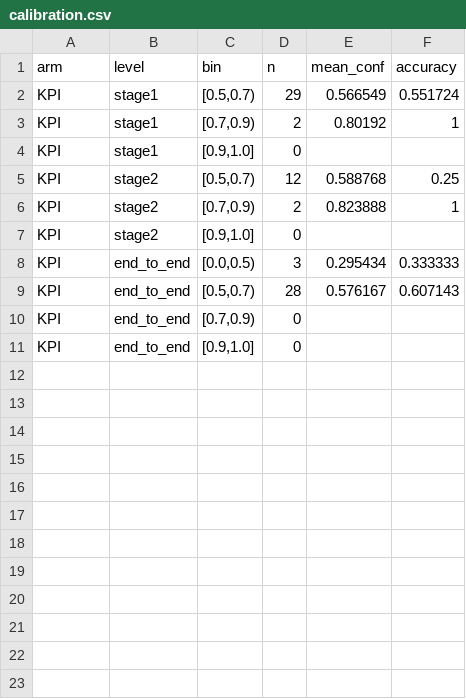
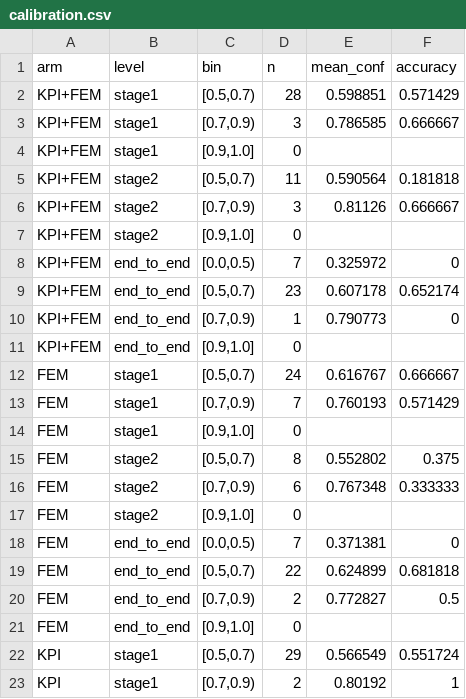
Before and after one commit to jkz22/PMDB, a CSV file: outputs/classifier/calibration.csv, drawn as a sheet; only a part is shown; the shorter side is filled out with more unchanged rows.

```diff
--- a/outputs/classifier/calibration.csv
+++ b/outputs/classifier/calibration.csv
@@ -1,2 +1,22 @@
 arm,level,bin,n,mean_conf,accuracy
+KPI+FEM,stage1,"[0.5,0.7)",28,0.598851,0.571429
+KPI+FEM,stage1,"[0.7,0.9)",3,0.786585,0.666667
+KPI+FEM,stage1,"[0.9,1.0]",0,,
+KPI+FEM,stage2,"[0.5,0.7)",11,0.590564,0.181818
+KPI+FEM,stage2,"[0.7,0.9)",3,0.81126,0.666667
+KPI+FEM,stage2,"[0.9,1.0]",0,,
+KPI+FEM,end_to_end,"[0.0,0.5)",7,0.325972,0
+KPI+FEM,end_to_end,"[0.5,0.7)",23,0.607178,0.652174
+KPI+FEM,end_to_end,"[0.7,0.9)",1,0.790773,0
+KPI+FEM,end_to_end,"[0.9,1.0]",0,,
+FEM,stage1,"[0.5,0.7)",24,0.616767,0.666667
+FEM,stage1,"[0.7,0.9)",7,0.760193,0.571429
+FEM,stage1,"[0.9,1.0]",0,,
+FEM,stage2,"[0.5,0.7)",8,0.552802,0.375
+FEM,stage2,"[0.7,0.9)",6,0.767348,0.333333
+FEM,stage2,"[0.9,1.0]",0,,
+FEM,end_to_end,"[0.0,0.5)",7,0.371381,0
+FEM,end_to_end,"[0.5,0.7)",22,0.624899,0.681818
+FEM,end_to_end,"[0.7,0.9)",2,0.772827,0.5
+FEM,end_to_end,"[0.9,1.0]",0,,
 KPI,stage1,"[0.5,0.7)",29,0.566549,0.551724
```
Also changed, not shown: outputs/classifier/feature_catalogue.csv, outputs/classifier/heldout_predictions.csv, 10 other files.
